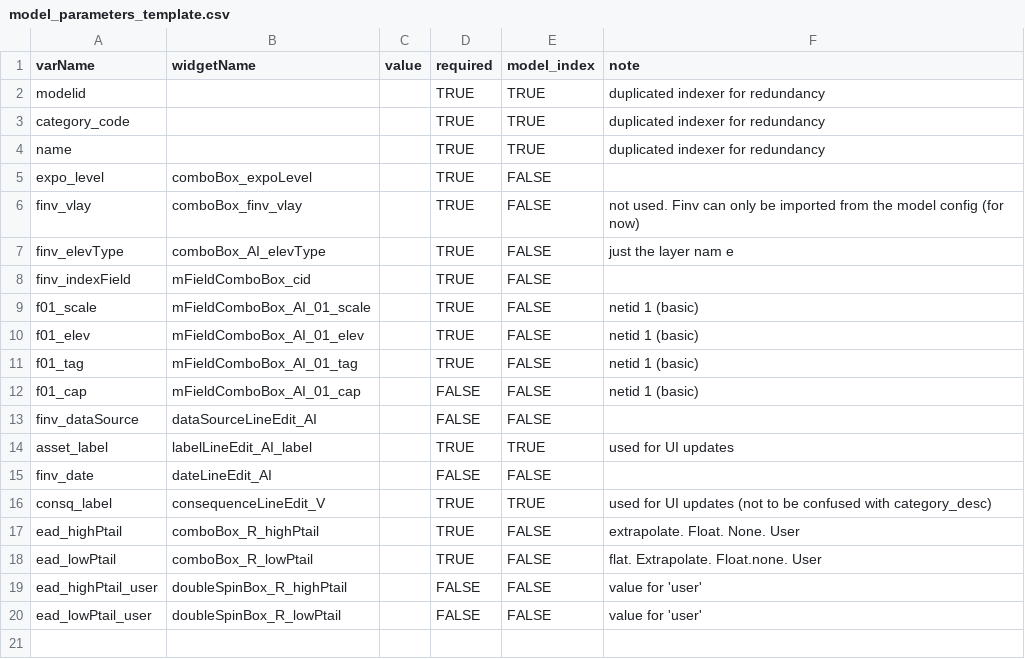
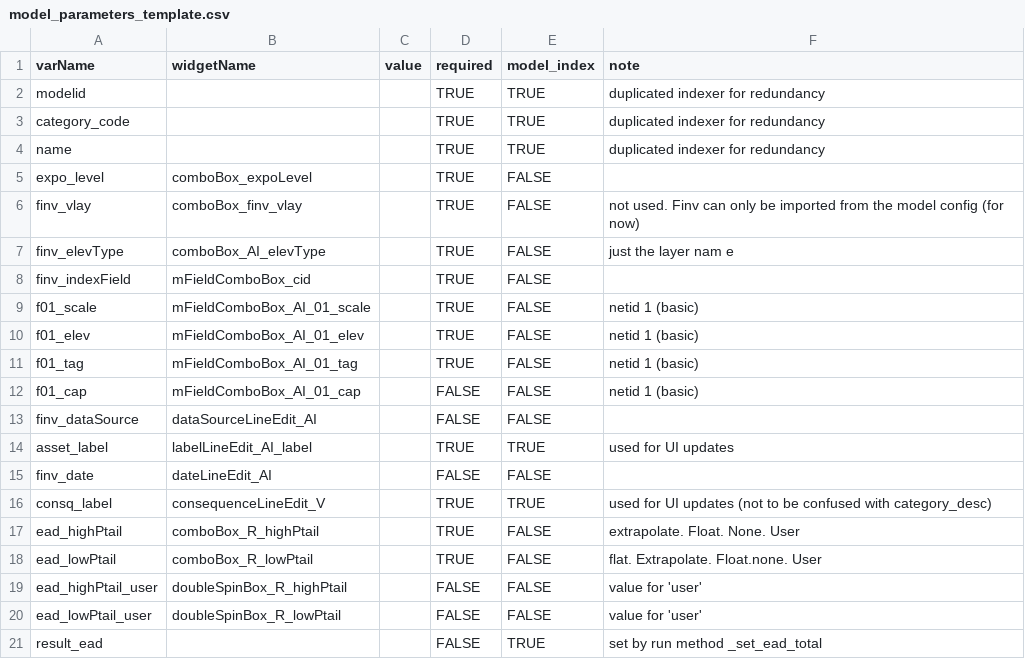
Before and after one commit to cefect/CanFlood2, a CSV file: canflood2/model_parameters_template.csv, drawn as a sheet; the diff names each change by its address in the sheet, - before the commit and + after, or states it on an @@ line.

Commit message:
resuls work and multindex typesetting

```diff
--- a/canflood2/model_parameters_template.csv
+++ b/canflood2/model_parameters_template.csv
+row 21: result_ead |  |  | FALSE | TRUE | set by run method _set_ead_total
```
Also changed, not shown: 30 other files.
